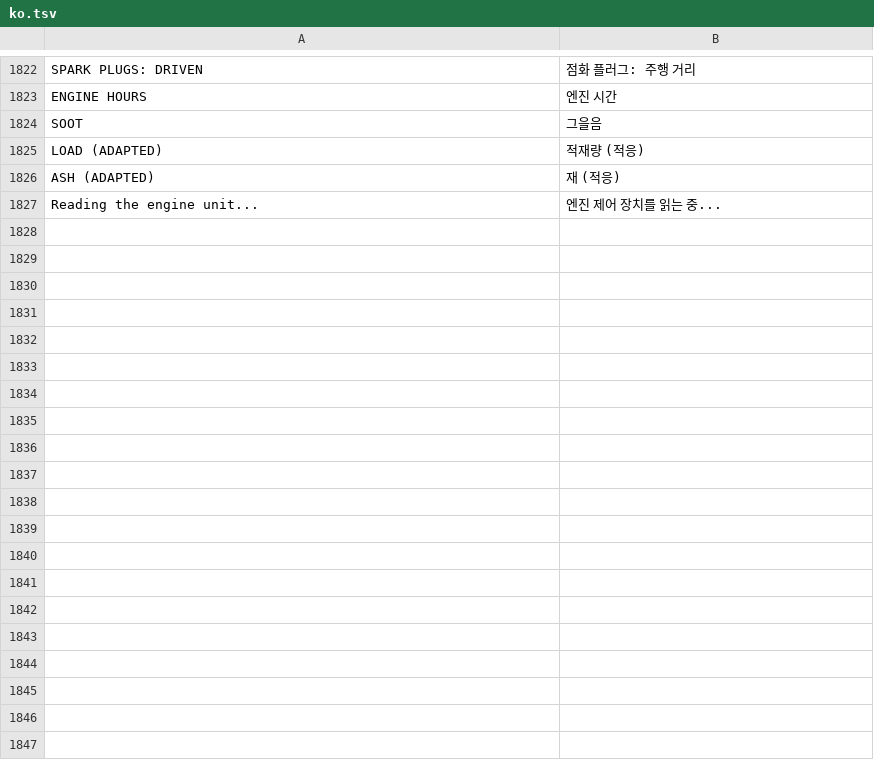
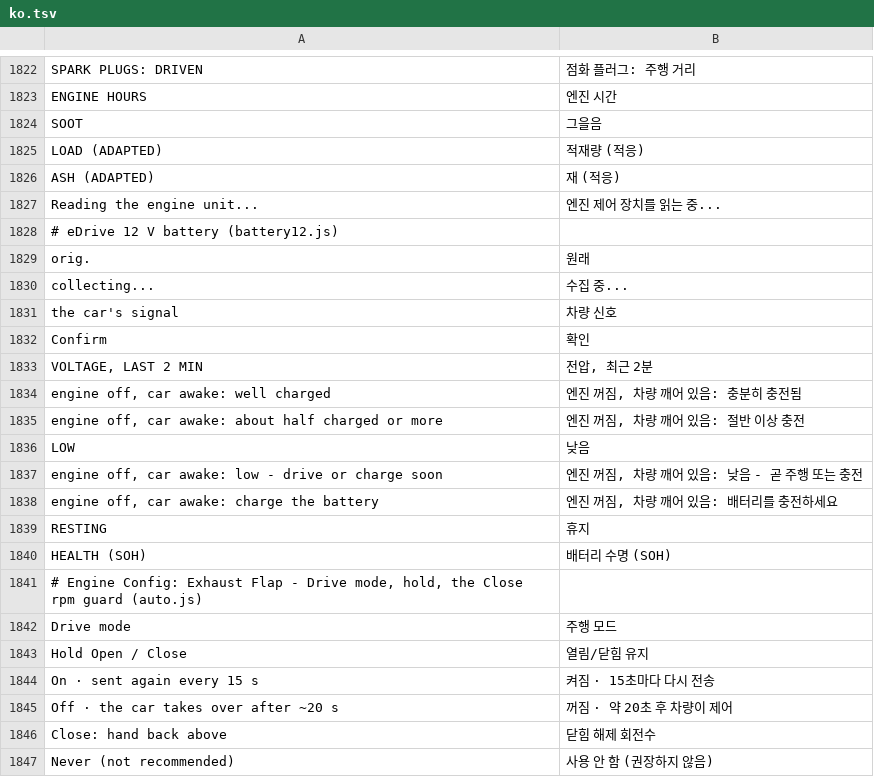
Before and after one commit to snorkmitzumi/idrive-apps, a TSV file: kit/runtime/locales/ko.tsv, drawn as a sheet; only a part is shown, gaps mark what is left out; the diff covers the shown part only; the diff names each change by its address in the sheet, - before the commit and + after, or states it on an @@ line.

```diff
--- a/kit/runtime/locales/ko.tsv
+++ b/kit/runtime/locales/ko.tsv
+row 1828: # eDrive 12 V battery (battery12.js)
+row 1829: orig. | 원래
+row 1830: collecting... | 수집 중...
+row 1831: the car's signal | 차량 신호
+row 1832: Confirm | 확인
+row 1833: VOLTAGE, LAST 2 MIN | 전압, 최근 2분
+row 1834: engine off, car awake: well charged | 엔진 꺼짐, 차량 깨어 있음: 충분히 충전됨
+row 1835: engine off, car awake: about half charged or more | 엔진 꺼짐, 차량 깨어 있음: 절반 이상 충전
+row 1836: LOW | 낮음
+row 1837: engine off, car awake: low - drive or charge soon | 엔진 꺼짐, 차량 깨어 있음: 낮음 - 곧 주행 또는 충전
+row 1838: engine off, car awake: charge the battery | 엔진 꺼짐, 차량 깨어 있음: 배터리를 충전하세요
+row 1839: RESTING | 휴지
+row 1840: HEALTH (SOH) | 배터리 수명 (SOH)
+row 1841: # Engine Config: Exhaust Flap - Drive mode, hold, the Close rpm guard (auto.js)
+row 1842: Drive mode | 주행 모드
+row 1843: Hold Open / Close | 열림/닫힘 유지
+row 1844: On · sent again every 15 s | 켜짐 · 15초마다 다시 전송
+row 1845: Off · the car takes over after ~20 s | 꺼짐 · 약 20초 후 차량이 제어
+row 1846: Close: hand back above | 닫힘 해제 회전수
+row 1847: Never (not recommended) | 사용 안 함 (권장하지 않음)
```
Also changed, not shown: 15 added rows elsewhere in this file, kit/runtime/locales/ru.tsv, kit/runtime/locales/zh-CN.tsv, 22 other files.
